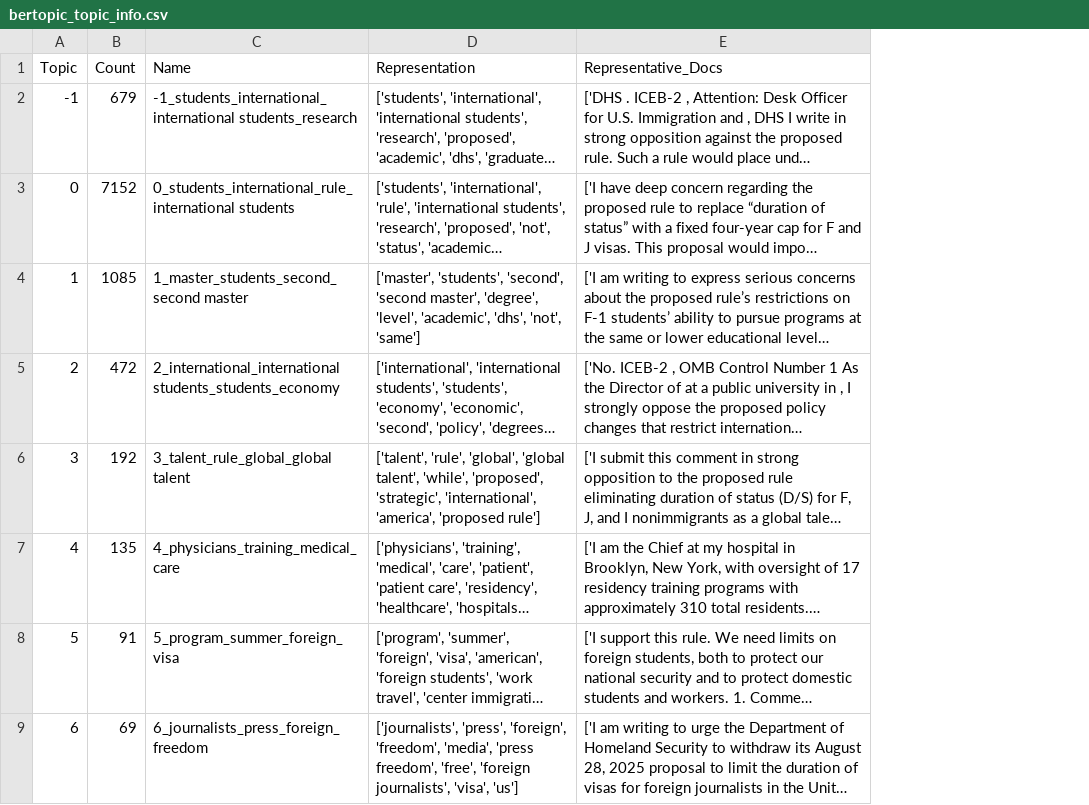
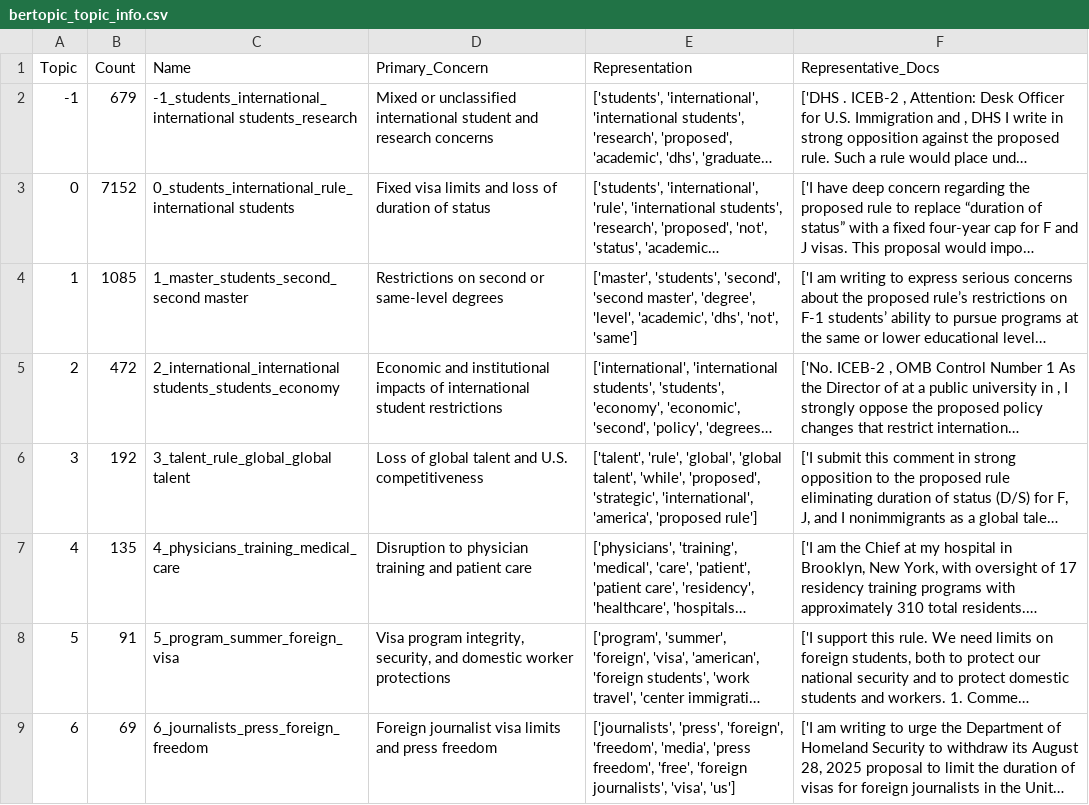
Before and after one commit to kenenwodo/innovation-challenge-msftxcci-2026, a CSV file: comment_analysis/bertopic_topic_info.csv, drawn as a sheet; only a part is shown; long unchanged cells end in …; the diff names each change by its address in the sheet, - before the commit and + after, or states it on an @@ line.

Commit message:
Add primary concern labels to BERTopic output

```diff
--- a/comment_analysis/bertopic_topic_info.csv
+++ b/comment_analysis/bertopic_topic_info.csv
+column D (Primary_Concern), rows 2-9: Mixed or unclassified international student and research concerns | Fixed visa limits and loss of duration of status | Restrictions on second or same-level degrees | Economic and institutional impacts of international student restrictions | Loss of global talent and U.S. competitiveness | Disruption to physician training and patient care | Visa program integrity, security, and domestic worker protections | Foreign journalist visa limits and press freedom
```
Also changed, not shown: 3 other files.
